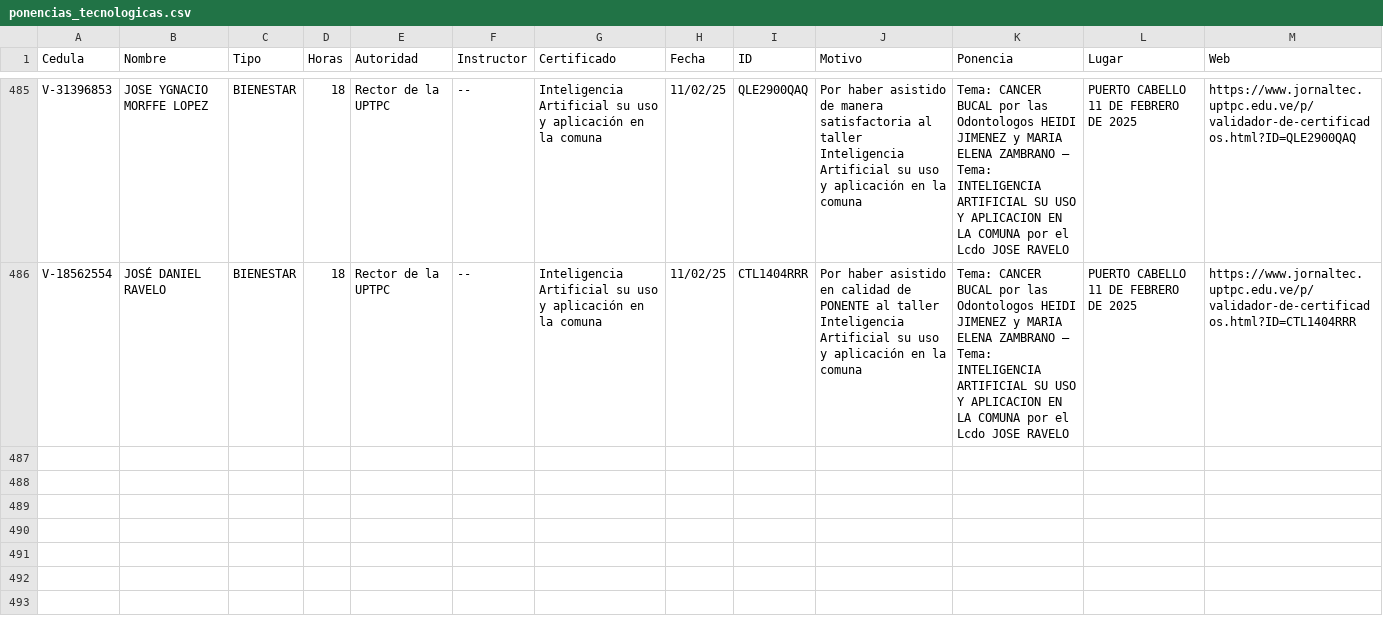
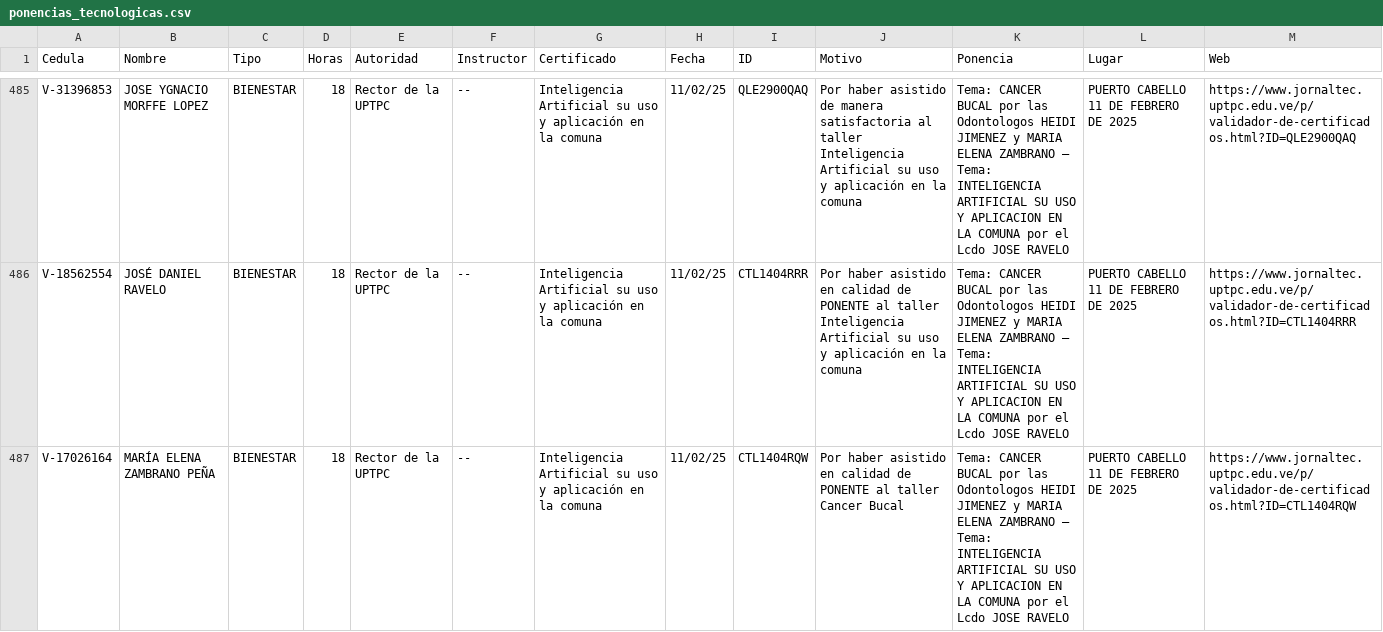
Before and after one commit to jesymca/validador_certificados, a CSV file: ponencias_tecnologicas.csv, drawn as a sheet; only a part is shown, gaps mark what is left out; the diff names each change by its address in the sheet, - before the commit and + after, or states it on an @@ line.

Commit message:
PONENTE

```diff
--- a/ponencias_tecnologicas.csv
+++ b/ponencias_tecnologicas.csv
+row 487: V-17026164 | MARÍA ELENA ZAMBRANO PEÑA | BIENESTAR | 18 | Rector de la UPTPC | -- | Inteligencia Artificial su uso y aplicación en la comuna | 11/02/25 | CTL1404RQW | Por haber asistido en calidad de PONENTE al taller Cancer Bucal | Tema: CANCER BUCAL por las Odontologos HEIDI JIMENEZ y MARIA ELENA ZAMBRANO – Tema: INTELIGENCIA ARTIFICIAL SU USO Y APLICACION EN LA COMUNA por el Lcdo JOSE RAVELO | PUERTO CABELLO 11 DE FEBRERO DE 2025 | https://www.jornaltec.uptpc.edu.ve/p/validador-de-certificados.html?ID=CTL1404RQW
```
